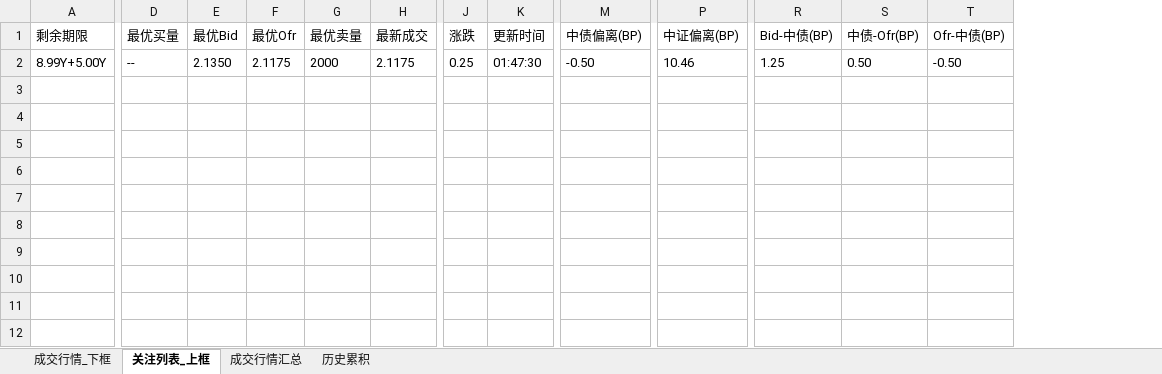
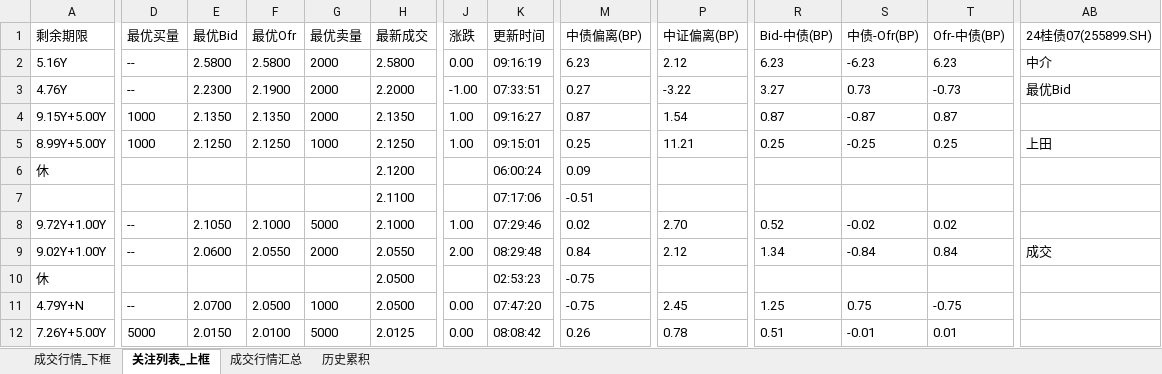
Before and after one commit to geomouse/innodealing-bond-export, an Excel workbook: data/secondary/secondary_quote_2026-07-28.xlsx, sheet 关注列表_上框, drawn as a sheet; only a part is shown, gaps mark what is left out; values as stored, in another font and other column widths than the file's, no borders; addresses are those after the commit; rows hold the shown columns only; the diff covers the shown part only; the diff names each change by its address in the sheet, - before the commit and + after, or states it on an @@ line.

```diff
--- a/data/secondary/secondary_quote_2026-07-28.xlsx (sheet 关注列表_上框)
+++ b/data/secondary/secondary_quote_2026-07-28.xlsx (sheet 关注列表_上框)
+column AB (24桂债07(255899.SH)), row 5: 上田
+row 2: 5.16Y | -- | 2.5800 | 2.5800 | 2000 | 2.5800 | 0.00 | 09:16:19 | 6.23 | 2.12 | 6.23 | -6.23 | 6.23 | 中介
+row 3: 4.76Y | -- | 2.2300 | 2.1900 | 2000 | 2.2000 | -1.00 | 07:33:51 | 0.27 | -3.22 | 3.27 | 0.73 | -0.73 | 最优Bid
+row 4: 9.15Y+5.00Y | 1000 | 2.1350 | 2.1350 | 2000 | 2.1350 | 1.00 | 09:16:27 | 0.87 | 1.54 | 0.87 | -0.87 | 0.87
-D5 (最优买量): --
+D5 (最优买量): 1000
-E5 (最优Bid): 2.1350
+E5 (最优Bid): 2.1250
-F5 (最优Ofr): 2.1175
+F5 (最优Ofr): 2.1250
-G5 (最优卖量): 2000
+G5 (最优卖量): 1000
-H5 (最新成交): 2.1175
+H5 (最新成交): 2.1250
-J5 (涨跌): 0.25
+J5 (涨跌): 1.00
-K5 (更新时间): 01:47:30
+K5 (更新时间): 09:15:01
-M5 (中债偏离(BP)): -0.50
+M5 (中债偏离(BP)): 0.25
-P5 (中证偏离(BP)): 10.46
+P5 (中证偏离(BP)): 11.21
-R5 (Bid-中债(BP)): 1.25
+R5 (Bid-中债(BP)): 0.25
-S5 (中债-Ofr(BP)): 0.50
+S5 (中债-Ofr(BP)): -0.25
-T5 (Ofr-中债(BP)): -0.50
+T5 (Ofr-中债(BP)): 0.25
+row 6: 休 |  |  |  |  | 2.1200 |  | 06:00:24 | 0.09
+row 7:  |  |  |  |  | 2.1100 |  | 07:17:06 | -0.51
+row 8: 9.72Y+1.00Y | -- | 2.1050 | 2.1000 | 5000 | 2.1000 | 1.00 | 07:29:46 | 0.02 | 2.70 | 0.52 | -0.02 | 0.02
+row 9: 9.02Y+1.00Y | -- | 2.0600 | 2.0550 | 2000 | 2.0550 | 2.00 | 08:29:48 | 0.84 | 2.12 | 1.34 | -0.84 | 0.84 | 成交
+row 10: 休 |  |  |  |  | 2.0500 |  | 02:53:23 | -0.75
+row 11: 4.79Y+N | -- | 2.0700 | 2.0500 | 1000 | 2.0500 | 0.00 | 07:47:20 | -0.75 | 2.45 | 1.25 | 0.75 | -0.75
+row 12: 7.26Y+5.00Y | 5000 | 2.0150 | 2.0100 | 5000 | 2.0125 | 0.00 | 08:08:42 | 0.26 | 0.78 | 0.51 | -0.01 | 0.01
```
Also changed, not shown: 1 edited cell elsewhere in this sheet, sheet 成交行情_下框, sheet 成交行情汇总, sheet 历史累积, 2 other files.
